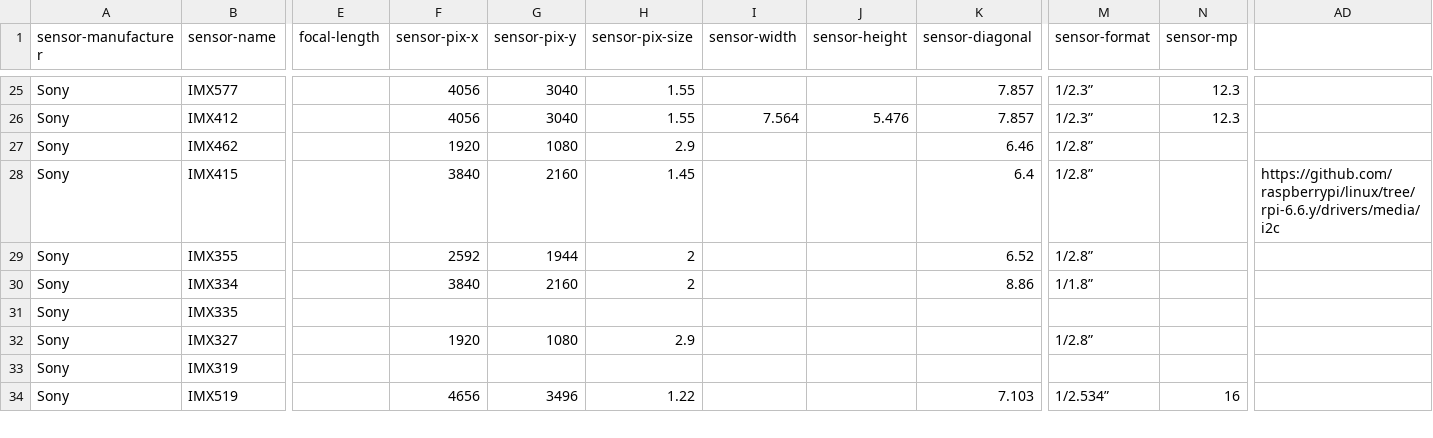
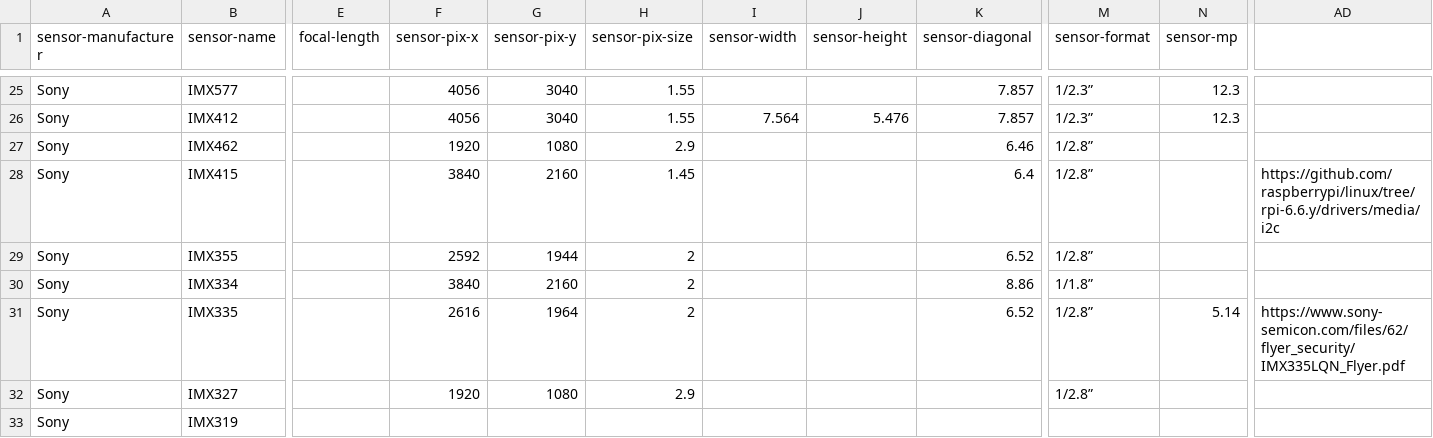
Before and after one commit to MrDoritos/Online-Camera-Intrinsics, a CSV file: sensors/sensors.csv, drawn as a sheet; only a part is shown, gaps mark what is left out; the shorter side is filled out with more unchanged rows; the diff names each change by its address in the sheet, - before the commit and + after, or states it on an @@ line.

```diff
--- a/sensors/sensors.csv
+++ b/sensors/sensors.csv
-F31 (sensor-pix-x): (empty)
+F31 (sensor-pix-x): 2616
-G31 (sensor-pix-y): (empty)
+G31 (sensor-pix-y): 1964
-H31 (sensor-pix-size): (empty)
+H31 (sensor-pix-size): 2
-K31 (sensor-diagonal): (empty)
+K31 (sensor-diagonal): 6.52
-M31 (sensor-format): (empty)
+M31 (sensor-format): 1/2.8”
-N31 (sensor-mp): (empty)
+N31 (sensor-mp): 5.14
-AD31: (empty)
+AD31: https://www.sony-semicon.com/files/62/flyer_security/IMX335LQN_Flyer.pdf
```
Also changed, not shown: 2 other files.
